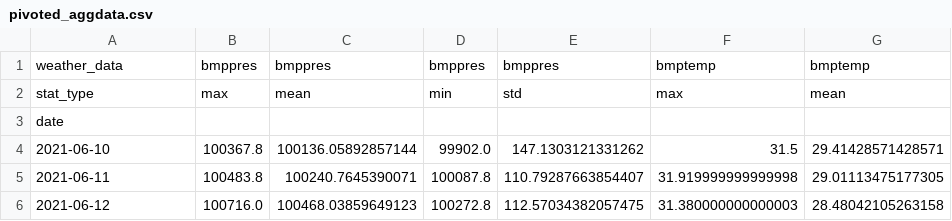
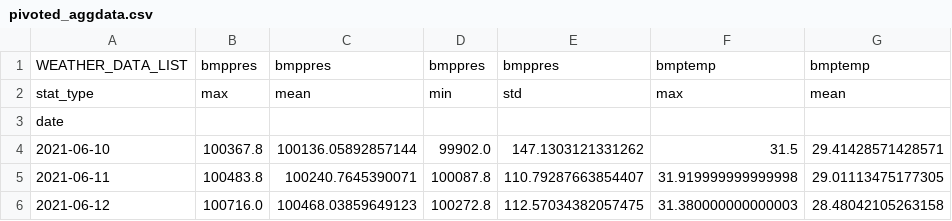
Before and after one commit to simonqq21/Raspberry-Pi-Weather-Logger, a CSV file: app/pivoted_aggdata.csv, drawn as a sheet; only a part is shown; the diff names each change by its address in the sheet, - before the commit and + after, or states it on an @@ line.

Commit message:
completed daily weather trends plot generation code

```diff
--- a/app/pivoted_aggdata.csv
+++ b/app/pivoted_aggdata.csv
-A1: weather_data
+A1: WEATHER_DATA_LIST
```
Also changed, not shown: 5 other files.
